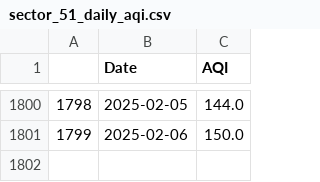
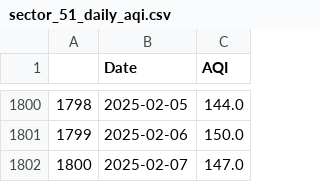
Before and after one commit to Bomma-Pranay/Analysing-Air-Quality-Index-using-Machine-Learning, a CSV file: data/cleaned_data/Forecasting_time_series/sector_51_daily_aqi.csv, drawn as a sheet; only a part is shown, gaps mark what is left out.

```diff
--- a/data/cleaned_data/Forecasting_time_series/sector_51_daily_aqi.csv
+++ b/data/cleaned_data/Forecasting_time_series/sector_51_daily_aqi.csv
@@ -1801 +1801,2 @@
 1799,2025-02-06,150.0
+1800,2025-02-07,147.0
```
Also changed, not shown: data/cron_job_data/sector_51_cron_output.csv, static/data/sector_51_cron_output.csv, 4 other files.
